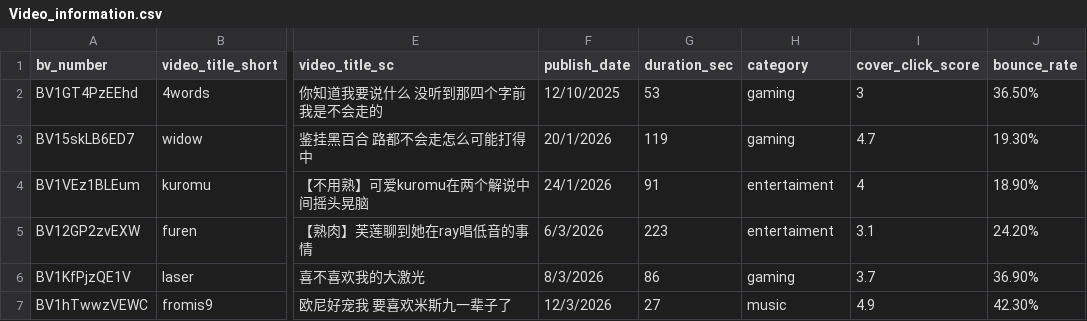
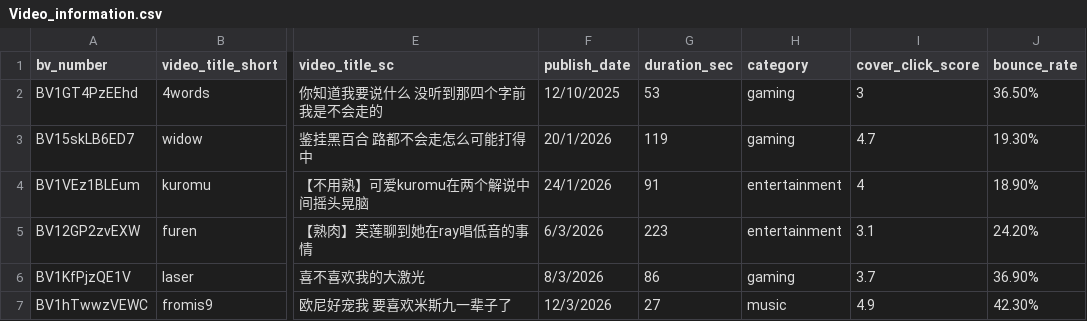
Before and after one commit to TheClockwise/Data-Analysis-of-Videos-by-a-Bilibili-Content-Creator, a CSV file: data/Video_information.csv, drawn as a sheet; only a part is shown, gaps mark what is left out; the diff names each change by its address in the sheet, - before the commit and + after, or states it on an @@ line.

Commit message:
Update Video_information.csv

```diff
--- a/data/Video_information.csv
+++ b/data/Video_information.csv
-H4:H5 (category): entertaiment
+H4:H5 (category): entertainment
```
